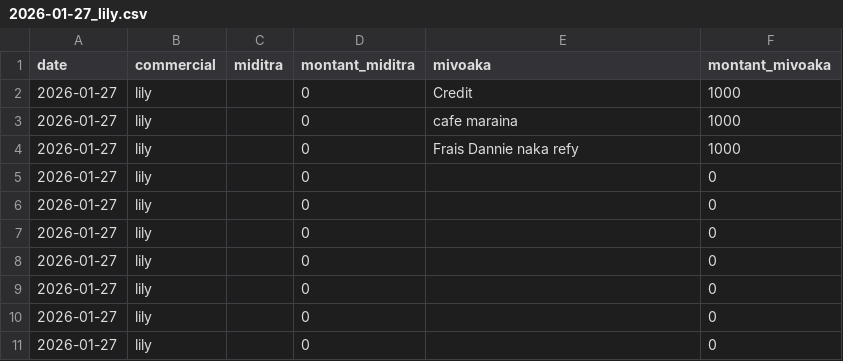
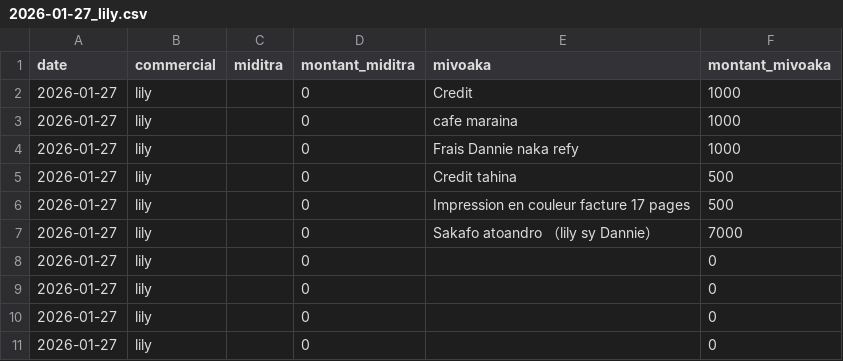
Before and after one commit to Anja200503/mdftxt, a CSV file: 2026-01-27_lily.csv, drawn as a sheet.

Commit message:
update csv

```diff
--- a/2026-01-27_lily.csv
+++ b/2026-01-27_lily.csv
@@ -4,5 +4,5 @@ date,commercial,miditra,montant_miditra,mivoaka,montant_mivoaka
 "2026-01-27","lily","",0,"Frais Dannie naka refy",1000
-"2026-01-27","lily","",0,"",0
-"2026-01-27","lily","",0,"",0
-"2026-01-27","lily","",0,"",0
+"2026-01-27","lily","",0,"Credit tahina",500
+"2026-01-27","lily","",0,"Impression en couleur facture 17 pages",500
+"2026-01-27","lily","",0,"Sakafo atoandro （lily sy Dannie）",7000
 "2026-01-27","lily","",0,"",0
```
